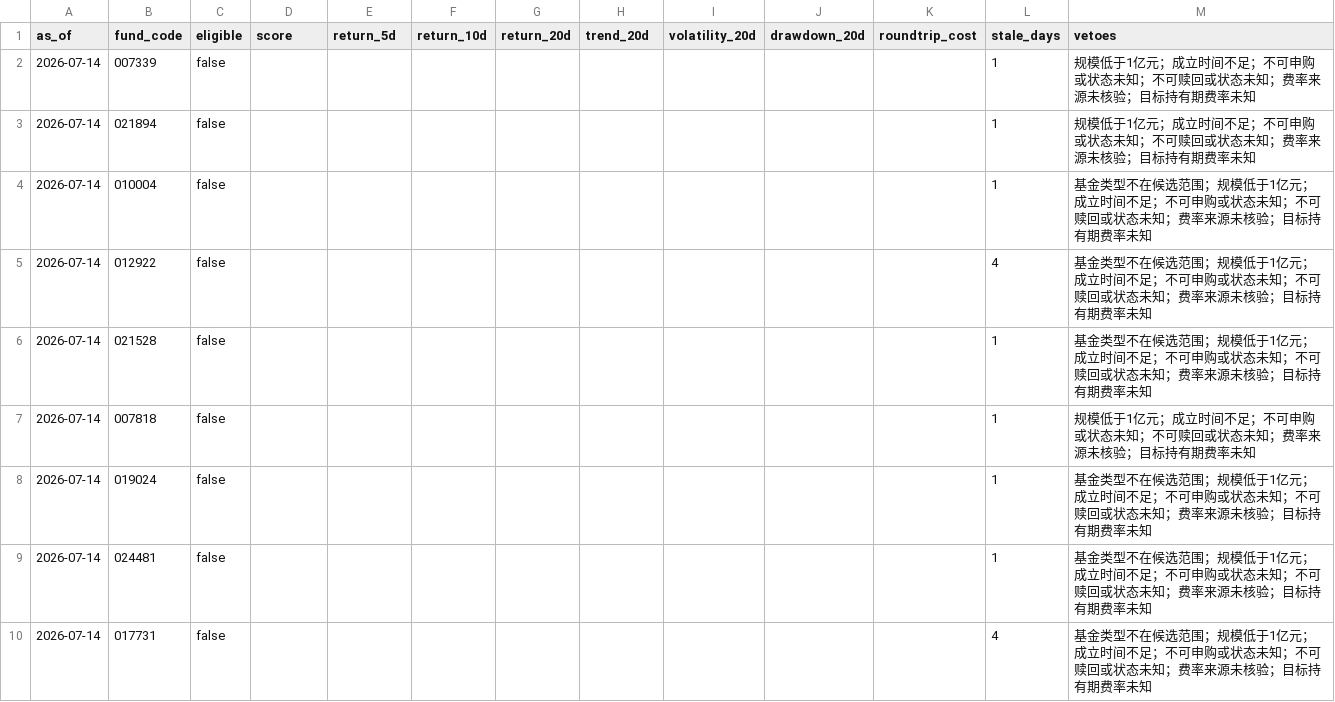
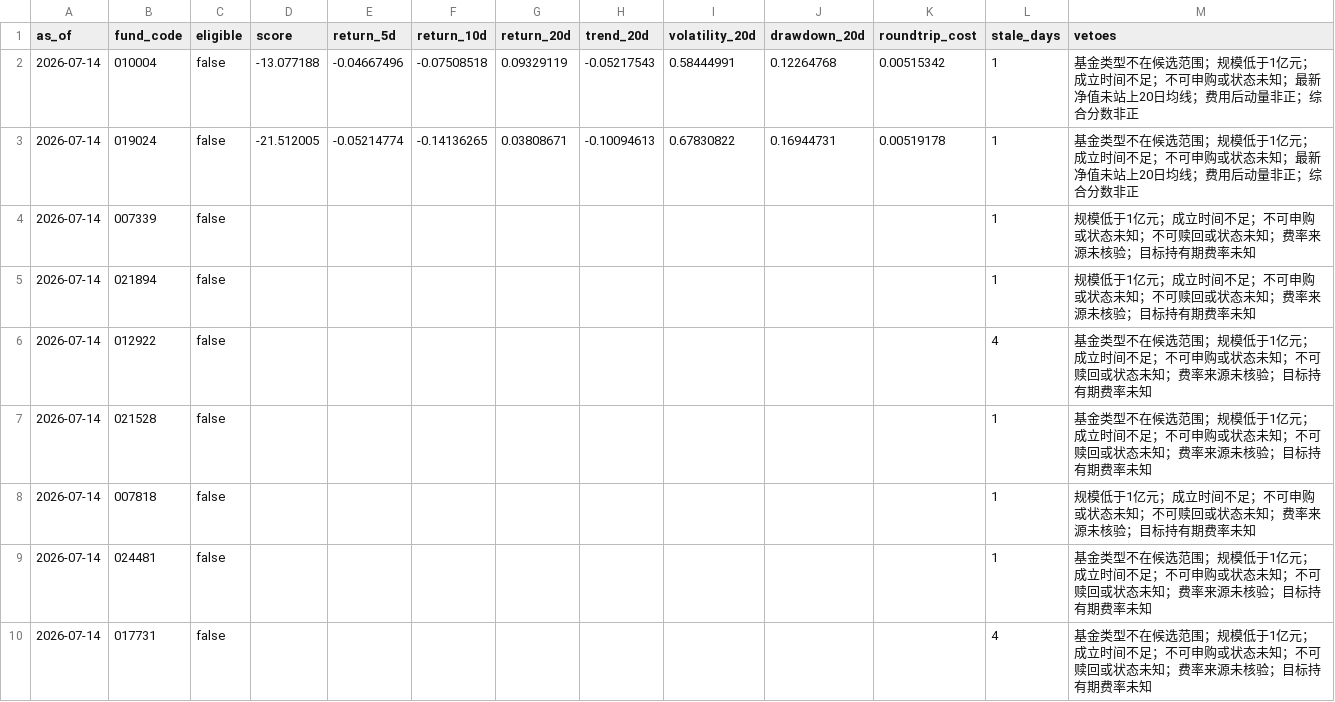
Before and after one commit to 2240907669-svg/fund-investment, a CSV file: data/signals.csv, drawn as a sheet; only a part is shown; removed rows and columns are numbered as before the commit, all else as after; the diff names each change by its address in the sheet, - before the commit and + after, or states it on an @@ line.

```diff
--- a/data/signals.csv
+++ b/data/signals.csv
+row 2: 2026-07-14 | 010004 | false | -13.077188 | -0.04667496 | -0.07508518 | 0.09329119 | -0.05217543 | 0.58444991 | 0.12264768 | 0.00515342 | 1 | 基金类型不在候选范围；规模低于1亿元；成立时间不足；不可申购或状态未知；最新净值未站上20日均线；费用后动量非正；综合分数非正
+row 3: 2026-07-14 | 019024 | false | -21.512005 | -0.05214774 | -0.14136265 | 0.03808671 | -0.10094613 | 0.67830822 | 0.16944731 | 0.00519178 | 1 | 基金类型不在候选范围；规模低于1亿元；成立时间不足；不可申购或状态未知；最新净值未站上20日均线；费用后动量非正；综合分数非正
-row 4: 2026-07-14 | 010004 | false |  |  |  |  |  |  |  |  | 1 | 基金类型不在候选范围；规模低于1亿元；成立时间不足；不可申购或状态未知；不可赎回或状态未知；费率来源未核验；目标持有期费率未知
-row 8: 2026-07-14 | 019024 | false |  |  |  |  |  |  |  |  | 1 | 基金类型不在候选范围；规模低于1亿元；成立时间不足；不可申购或状态未知；不可赎回或状态未知；费率来源未核验；目标持有期费率未知
```
Also changed, not shown: data/fees.csv, data/funds.csv, 1 other file.
